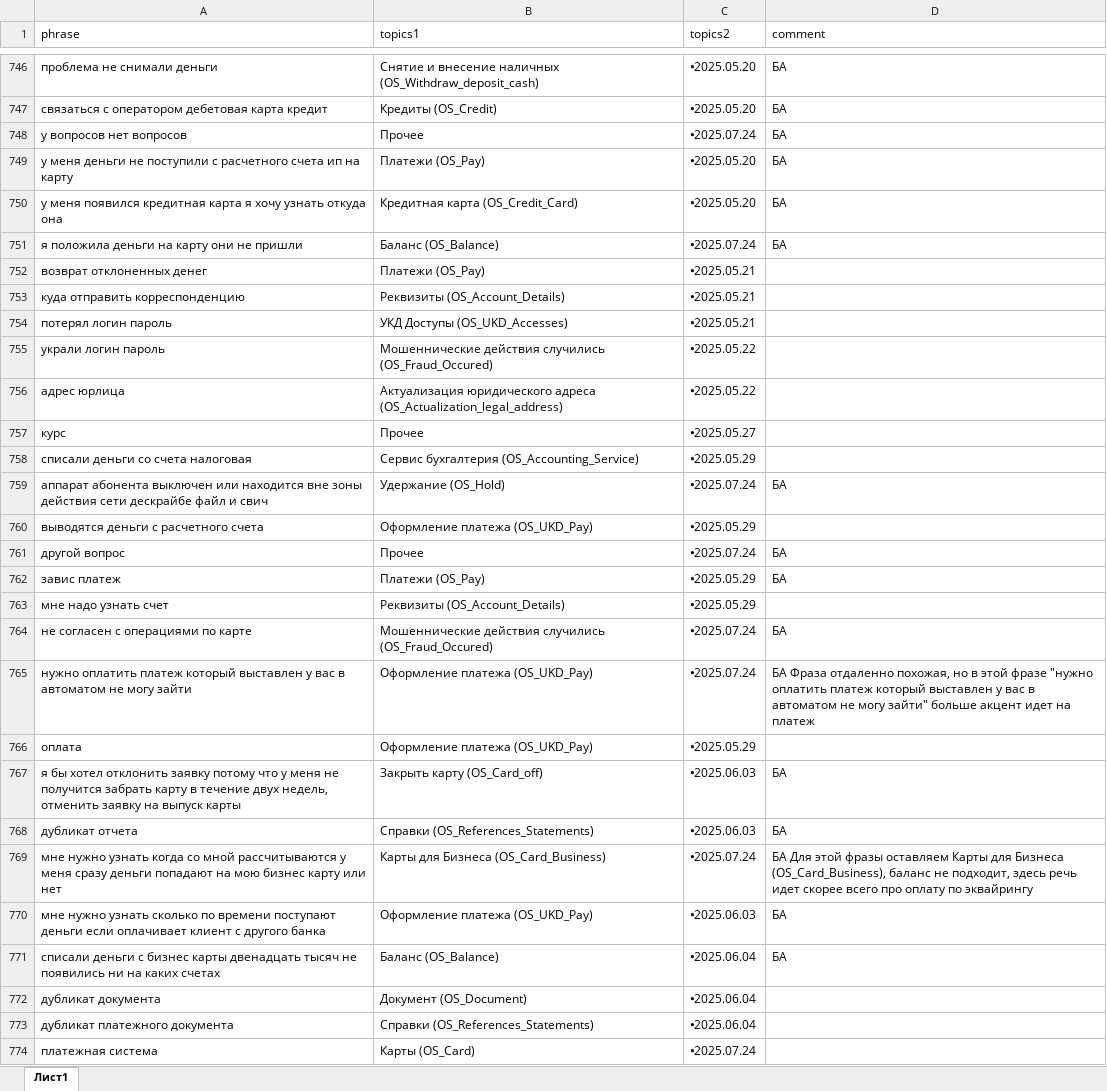
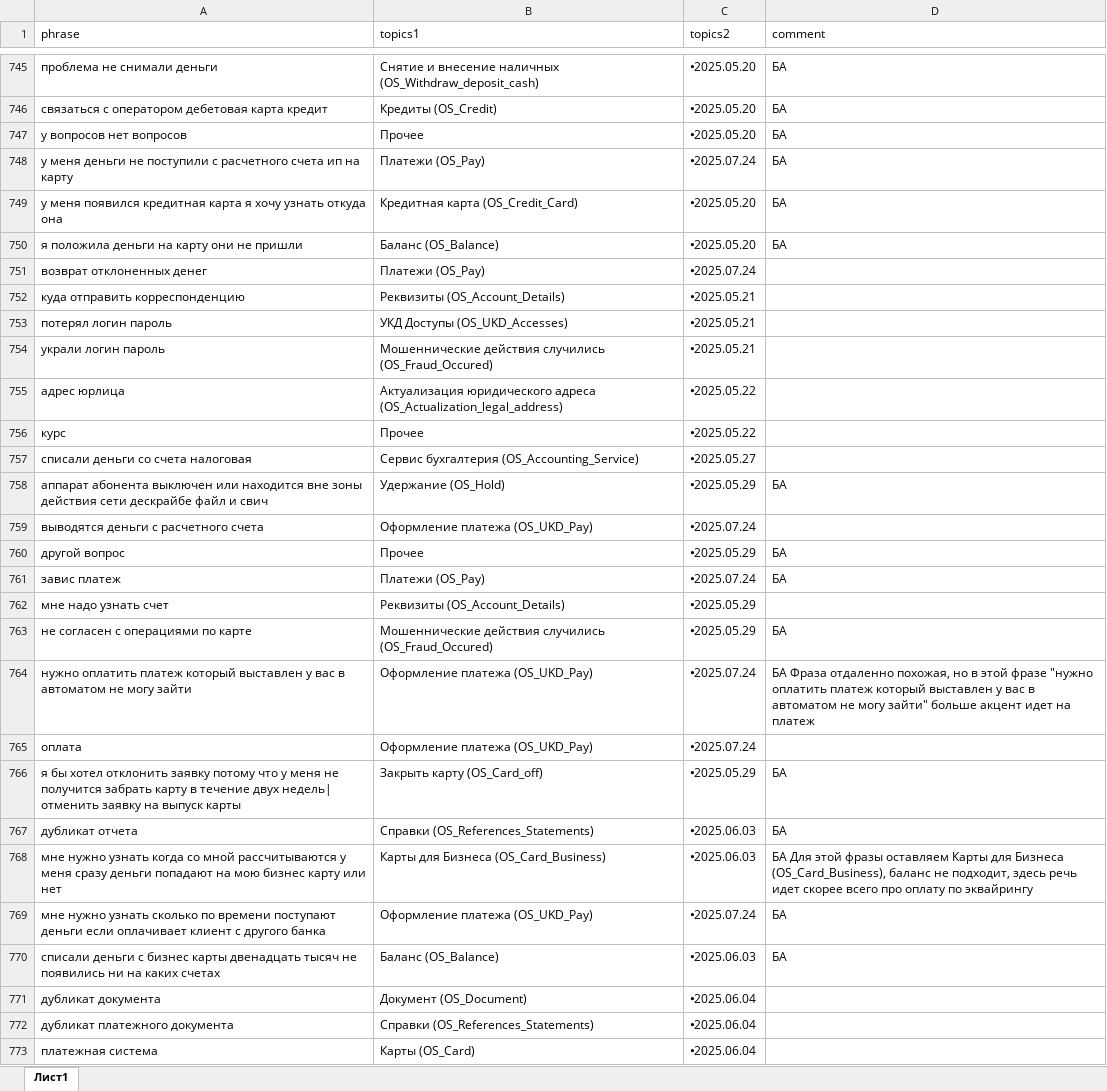
Before and after one commit to codskxqq5/razmetka-assistantskx, an Excel workbook: data4.xlsx, sheet Лист1, drawn as a sheet; only a part is shown, gaps mark what is left out; values as stored, in another font and other column widths than the file's, no cell formats; charts and pictures not drawn; addresses are those after the commit; the diff covers the shown part only; the diff names each change by its address in the sheet, - before the commit and + after, or states it on an @@ line.

Commit message:
Add files via upload

```diff
--- a/data4.xlsx (sheet Лист1)
+++ b/data4.xlsx (sheet Лист1)
-C747 (topics2): 🞄2025.07.24
+C747 (topics2): 🞄2025.05.20
-C748 (topics2): 🞄2025.05.20
+C748 (topics2): 🞄2025.07.24
-C750 (topics2): 🞄2025.07.24
+C750 (topics2): 🞄2025.05.20
-C751 (topics2): 🞄2025.05.21
+C751 (topics2): 🞄2025.07.24
-C754 (topics2): 🞄2025.05.22
+C754 (topics2): 🞄2025.05.21
-C756 (topics2): 🞄2025.05.27
+C756 (topics2): 🞄2025.05.22
-C757 (topics2): 🞄2025.05.29
+C757 (topics2): 🞄2025.05.27
-C758 (topics2): 🞄2025.07.24
+C758 (topics2): 🞄2025.05.29
-C759 (topics2): 🞄2025.05.29
+C759 (topics2): 🞄2025.07.24
-C760 (topics2): 🞄2025.07.24
+C760 (topics2): 🞄2025.05.29
-C761 (topics2): 🞄2025.05.29
+C761 (topics2): 🞄2025.07.24
-C763 (topics2): 🞄2025.07.24
+C763 (topics2): 🞄2025.05.29
-C765 (topics2): 🞄2025.05.29
+C765 (topics2): 🞄2025.07.24
-A766 (phrase): …течение двух недель, отменить заявку…
+A766 (phrase): …течение двух недель| отменить заявку…
-C766 (topics2): 🞄2025.06.03
+C766 (topics2): 🞄2025.05.29
-C768 (topics2): 🞄2025.07.24
+C768 (topics2): 🞄2025.06.03
-C769 (topics2): 🞄2025.06.03
+C769 (topics2): 🞄2025.07.24
-C770 (topics2): 🞄2025.06.04
+C770 (topics2): 🞄2025.06.03
-C773 (topics2): 🞄2025.07.24
+C773 (topics2): 🞄2025.06.04
```
Also changed, not shown: 7 added rows, 2 removed rows and 220 edited cells elsewhere in this sheet, cell formats.
